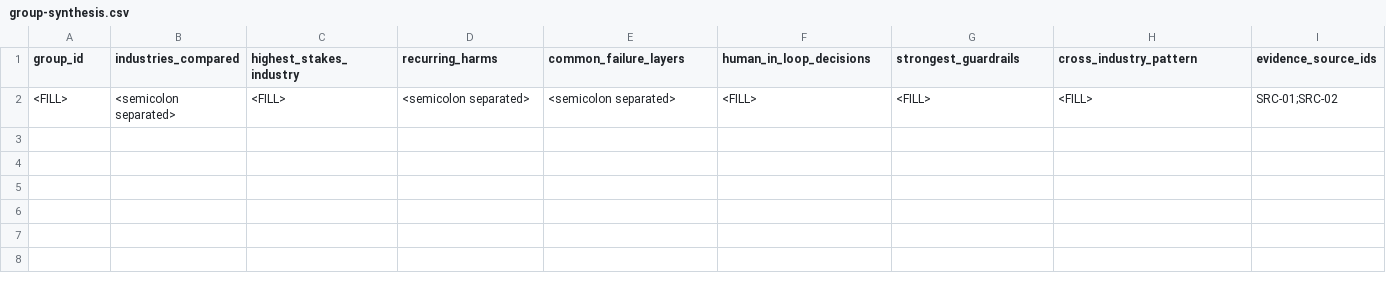
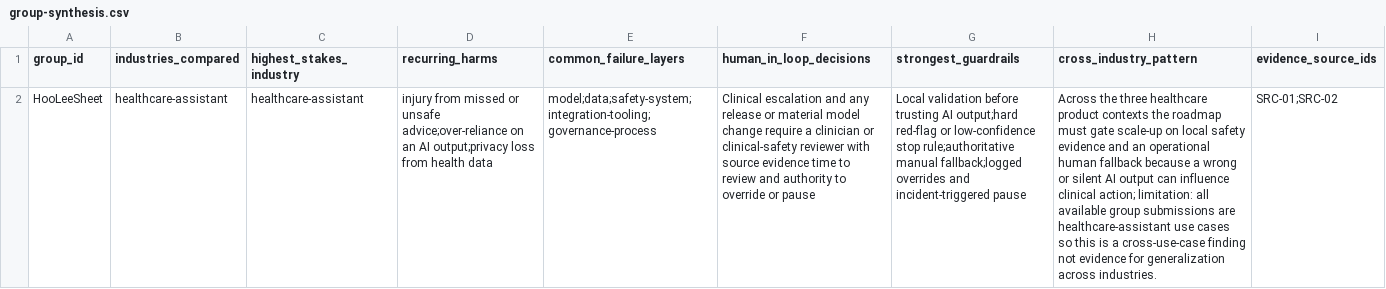
Before and after one commit to nhatminhdev03/track1-day22-HooLeeSheet, a CSV file: submissions/2A202601721/group-synthesis.csv, drawn as a sheet; removed rows and columns are numbered as before the commit, all else as after; the diff names each change by its address in the sheet, - before the commit and + after, or states it on an @@ line.

```diff
--- a/submissions/2A202601721/group-synthesis.csv
+++ b/submissions/2A202601721/group-synthesis.csv
-row 2: <FILL> | <semicolon separated> | <FILL> | <semicolon separated> | <semicolon separated> | <FILL> | <FILL> | <FILL> | SRC-01;SRC-02
+row 2: HooLeeSheet | healthcare-assistant | healthcare-assistant | injury from missed or unsafe advice;over-reliance on an AI output;privacy loss from health data | model;data;safety-system;integration-tooling;governance-process | Clinical escalation and any release or material model change require a clinician or clinical-safety reviewer with source evidence time to review and authority to override or pause | Local validation before trusting AI output;hard red-flag or low-confidence stop rule;authoritative manual fallback;logged overrides and incident-triggered pause | Across the three healthcare product contexts the roadmap must gate scale-up on local safety evidence and an operational human fallback because a wrong or silent AI output can influence clinical action; limitation: all available group submissions are healthcare-assistant use cases so this is a cross-use-case finding not evidence for generalization across industries. | SRC-01;SRC-02
```
Also changed, not shown: 7 other files.
